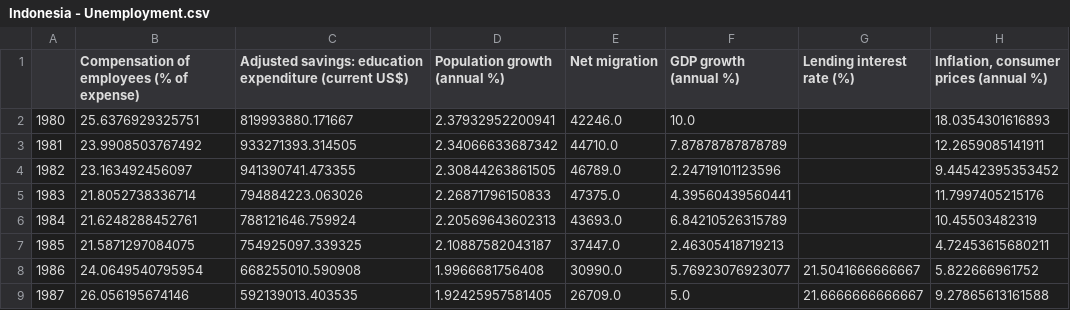
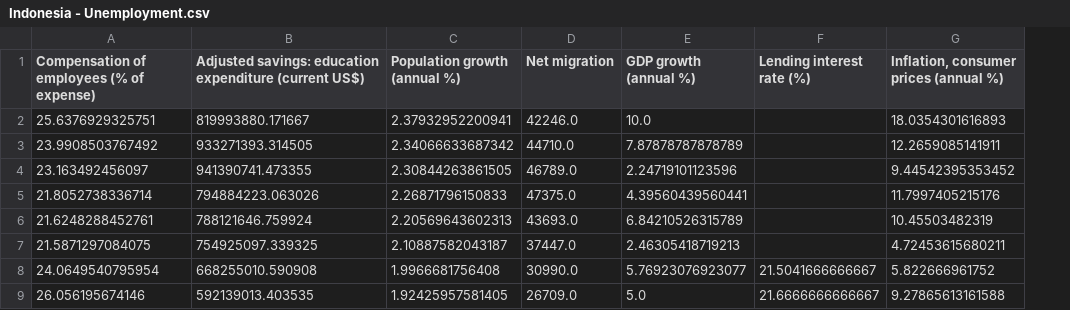
Before and after one commit to cmulya/DATA583-Project, a CSV file: Project Files/Indonesia - Unemployment.csv, drawn as a sheet; only a part is shown; the diff names each change by its address in the sheet, - before the commit and + after, or states it on an @@ line.

```diff
--- a/Project Files/Indonesia - Unemployment.csv
+++ b/Project Files/Indonesia - Unemployment.csv
-column A, rows 2-9: 1980 | 1981 | 1982 | 1983 | 1984 | 1985 | 1986 | 1987
```
Also changed, not shown: 2 other files.
